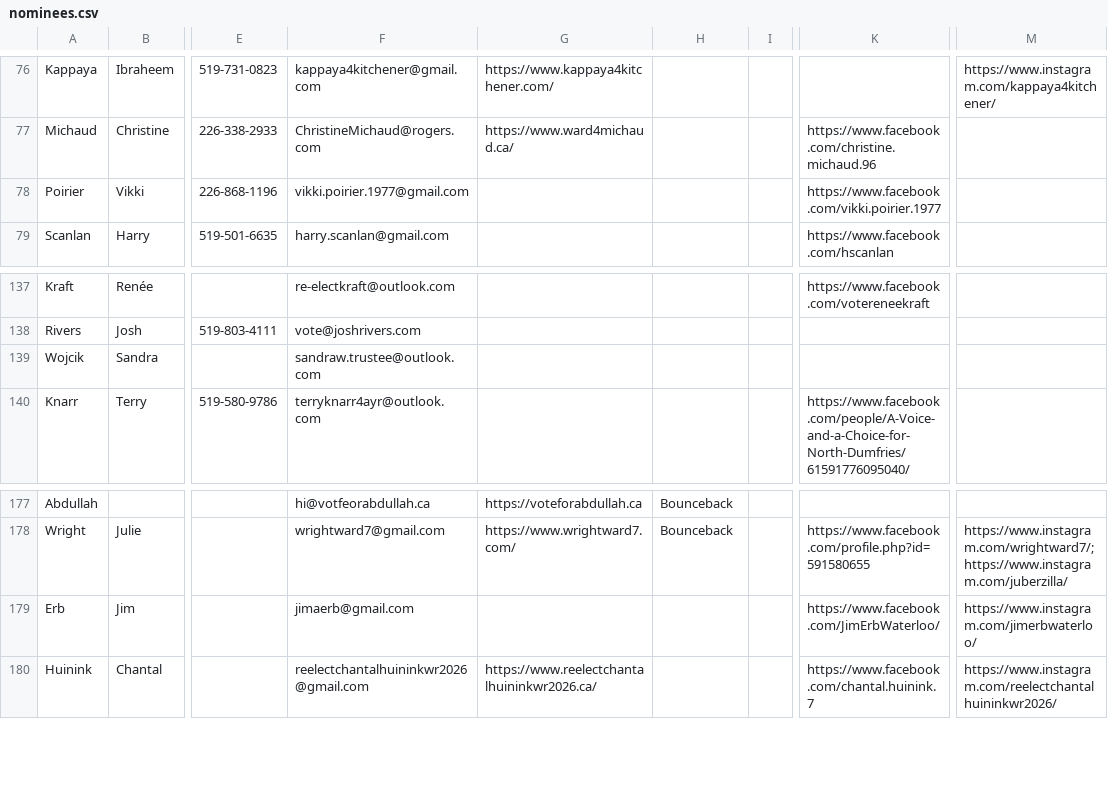
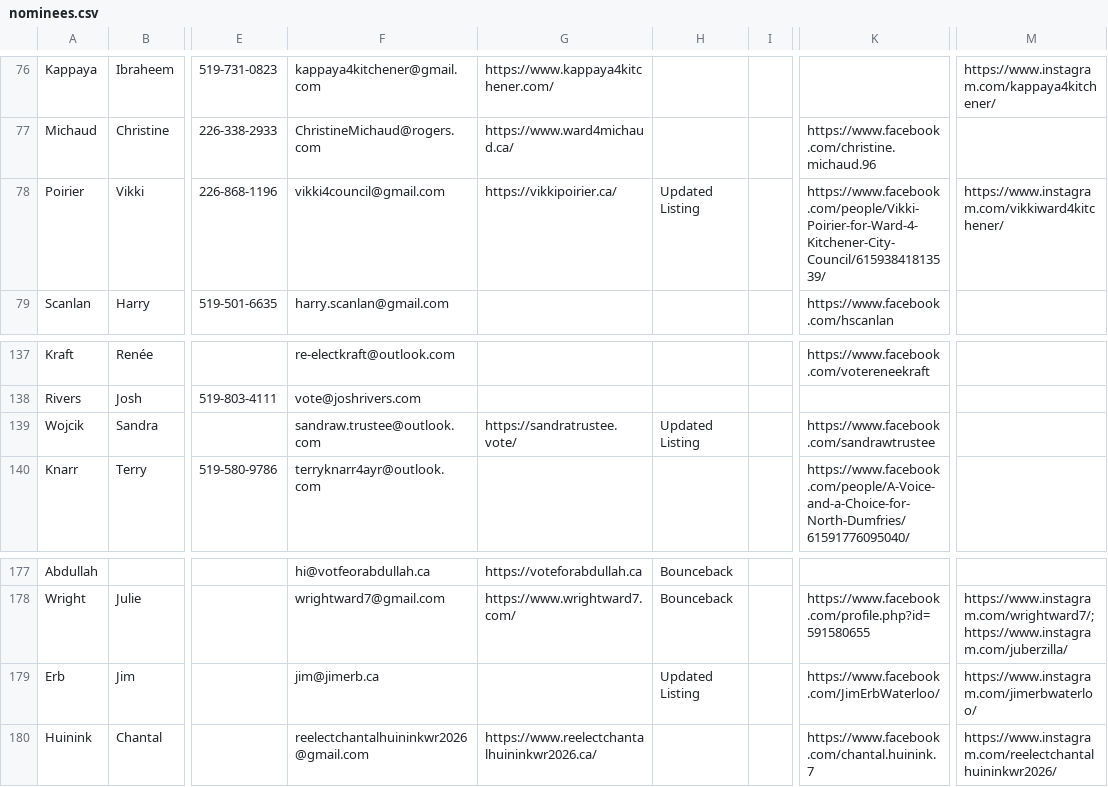
Before and after one commit to CivicTechWR/WRVotesMunicipal2026, a CSV file: docs/_data/sync/nominees.csv, drawn as a sheet; only a part is shown, gaps mark what is left out; the diff names each change by its address in the sheet, - before the commit and + after, or states it on an @@ line.

Commit message:
Auto-commit: updated nominees.csv, events.csv from Google Docs

```diff
--- a/docs/_data/sync/nominees.csv
+++ b/docs/_data/sync/nominees.csv
-F78: vikki.poirier.1977@gmail.com
+F78: vikki4council@gmail.com
-G78: (empty)
+G78: https://vikkipoirier.ca/
-H78: (empty)
+H78: Updated Listing
-K78: https://www.facebook.com/vikki.poirier.1977
+K78: https://www.facebook.com/people/Vikki-Poirier-for-Ward-4-Kitchener-City-Council/61593841813539/
-M78: (empty)
+M78: https://www.instagram.com/vikkiward4kitchener/
-G139: (empty)
+G139: https://sandratrustee.vote/
-H139: (empty)
+H139: Updated Listing
-K139: (empty)
+K139: https://www.facebook.com/sandrawtrustee
-F179: jimaerb@gmail.com
+F179: jim@jimerb.ca
-H179: (empty)
+H179: Updated Listing
```
Also changed, not shown: docs/_data/sync/events.csv.
